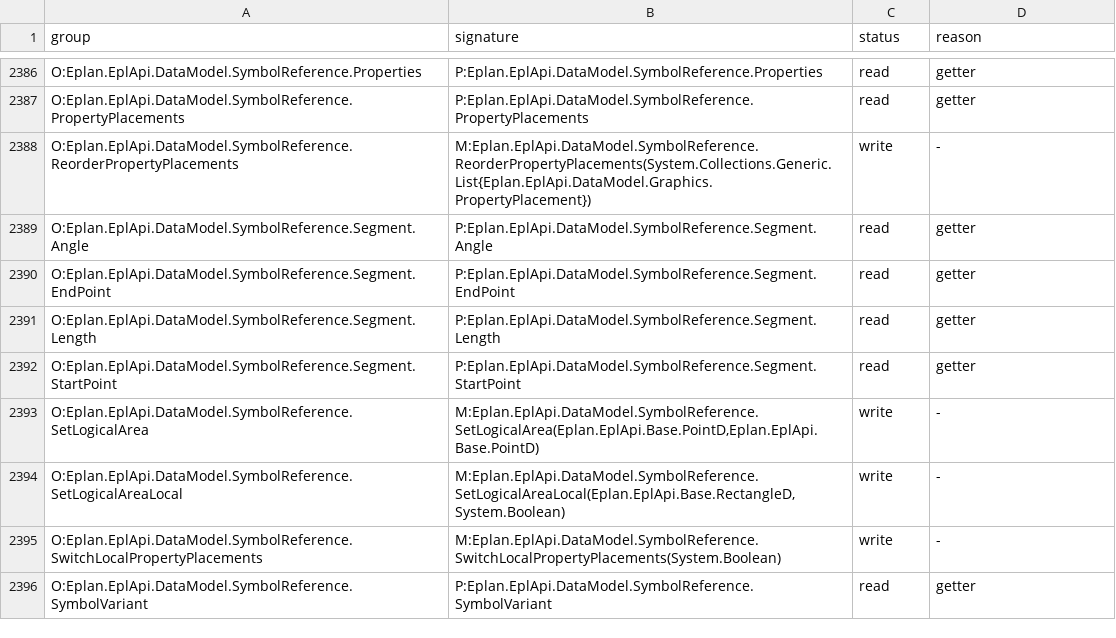
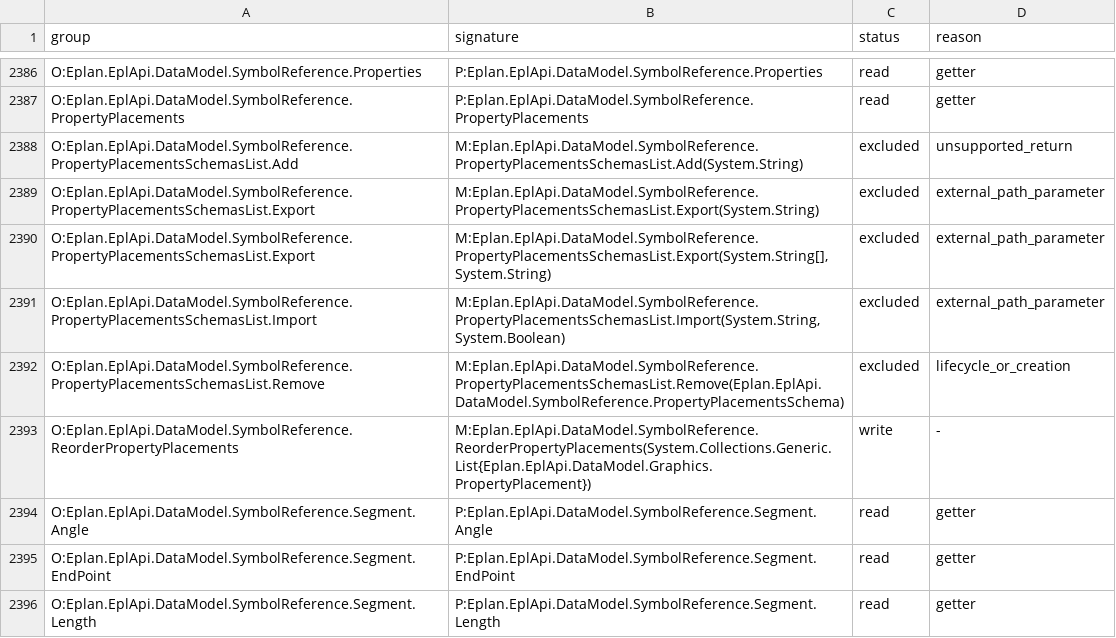
Before and after one commit to asckye/eplan-mcp, a TSV file: catalog/api-try.g.tsv, drawn as a sheet; only a part is shown, gaps mark what is left out; the shorter side is filled out with more unchanged rows.

```diff
--- a/catalog/api-try.g.tsv
+++ b/catalog/api-try.g.tsv
@@ -2387,2 +2387,7 @@ O:Eplan.EplApi.DataModel.SymbolReference.Properties	P:Eplan.EplApi.DataModel.Sym
 O:Eplan.EplApi.DataModel.SymbolReference.PropertyPlacements	P:Eplan.EplApi.DataModel.SymbolReference.PropertyPlacements	read	getter
+O:Eplan.EplApi.DataModel.SymbolReference.PropertyPlacementsSchemasList.Add	M:Eplan.EplApi.DataModel.SymbolReference.PropertyPlacementsSchemasList.Add(System.String)	excluded	unsupported_return
+O:Eplan.EplApi.DataModel.SymbolReference.PropertyPlacementsSchemasList.Export	M:Eplan.EplApi.DataModel.SymbolReference.PropertyPlacementsSchemasList.Export(System.String)	excluded	external_path_parameter
+O:Eplan.EplApi.DataModel.SymbolReference.PropertyPlacementsSchemasList.Export	M:Eplan.EplApi.DataModel.SymbolReference.PropertyPlacementsSchemasList.Export(System.String[],System.String)	excluded	external_path_parameter
+O:Eplan.EplApi.DataModel.SymbolReference.PropertyPlacementsSchemasList.Import	M:Eplan.EplApi.DataModel.SymbolReference.PropertyPlacementsSchemasList.Import(System.String,System.Boolean)	excluded	external_path_parameter
+O:Eplan.EplApi.DataModel.SymbolReference.PropertyPlacementsSchemasList.Remove	M:Eplan.EplApi.DataModel.SymbolReference.PropertyPlacementsSchemasList.Remove(Eplan.EplApi.DataModel.SymbolReference.PropertyPlacementsSchema)	excluded	lifecycle_or_creation
 O:Eplan.EplApi.DataModel.SymbolReference.ReorderPropertyPlacements	M:Eplan.EplApi.DataModel.SymbolReference.ReorderPropertyPlacements(System.Collections.Generic.List{Eplan.EplApi.DataModel.Graphics.PropertyPlacement})	write	-
```
Also changed, not shown: catalog/api-try-handle-reachability.g.tsv, catalog/mapping/operation-gaps-before-chains.g.tsv, 6 other files.
